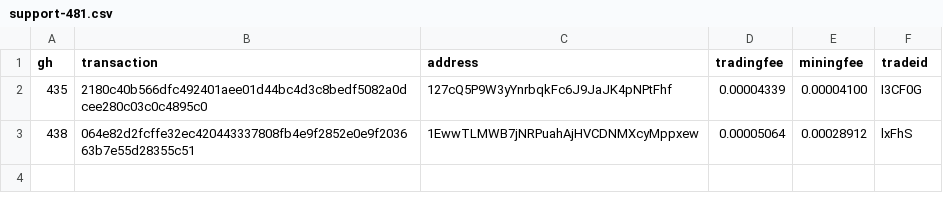
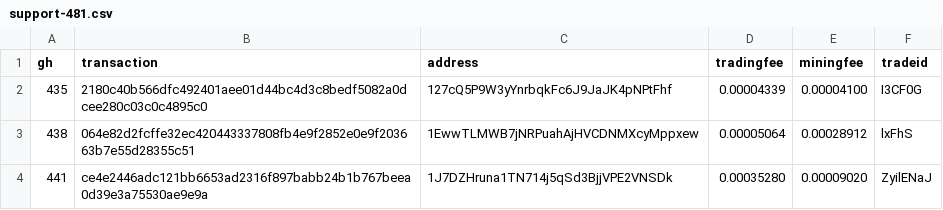
Before and after one commit to bisq-network/support, a CSV file: support-481.csv, drawn as a sheet.

Commit message:
Add txns for fee reimbursement #441

```diff
--- a/support-481.csv
+++ b/support-481.csv
@@ -3 +3,2 @@ gh,transaction,address,tradingfee,miningfee,tradeid
 438,064e82d2fcffe32ec420443337808fb4e9f2852e0e9f203663b7e55d28355c51,1EwwTLMWB7jNRPuahAjHVCDNMXcyMppxew,0.00005064,0.00028912,lxFhS
+441,ce4e2446adc121bb6653ad2316f897babb24b1b767beea0d39e3a75530ae9e9a,1J7DZHruna1TN714j5qSd3BjjVPE2VNSDk,0.00035280,0.00009020,ZyilENaJ
```
